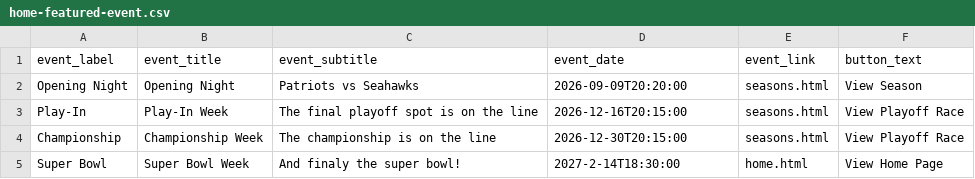
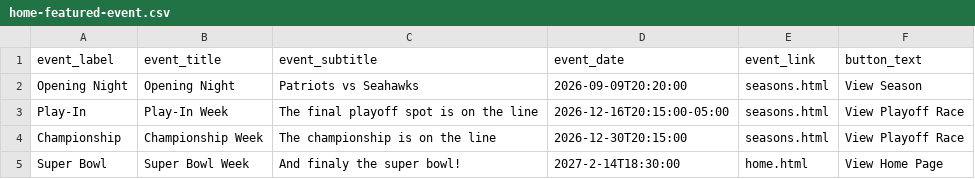
Before and after one commit to cravisjuice18-25/krusty-krab-league-site, a CSV file: data/home-featured-event.csv, drawn as a sheet.

```diff
--- a/data/home-featured-event.csv
+++ b/data/home-featured-event.csv
@@ -2,3 +2,3 @@ event_label,event_title,event_subtitle,event_date,event_link,button_text
 Opening Night,Opening Night,Patriots vs Seahawks,2026-09-09T20:20:00,seasons.html,View Season
-Play-In,Play-In Week,The final playoff spot is on the line,2026-12-16T20:15:00,seasons.html,View Playoff Race
+Play-In,Play-In Week,The final playoff spot is on the line,2026-12-16T20:15:00-05:00,seasons.html,View Playoff Race
 Championship,Championship Week,The championship is on the line,2026-12-30T20:15:00,seasons.html,View Playoff Race
```
Also changed, not shown: 5 other files.
